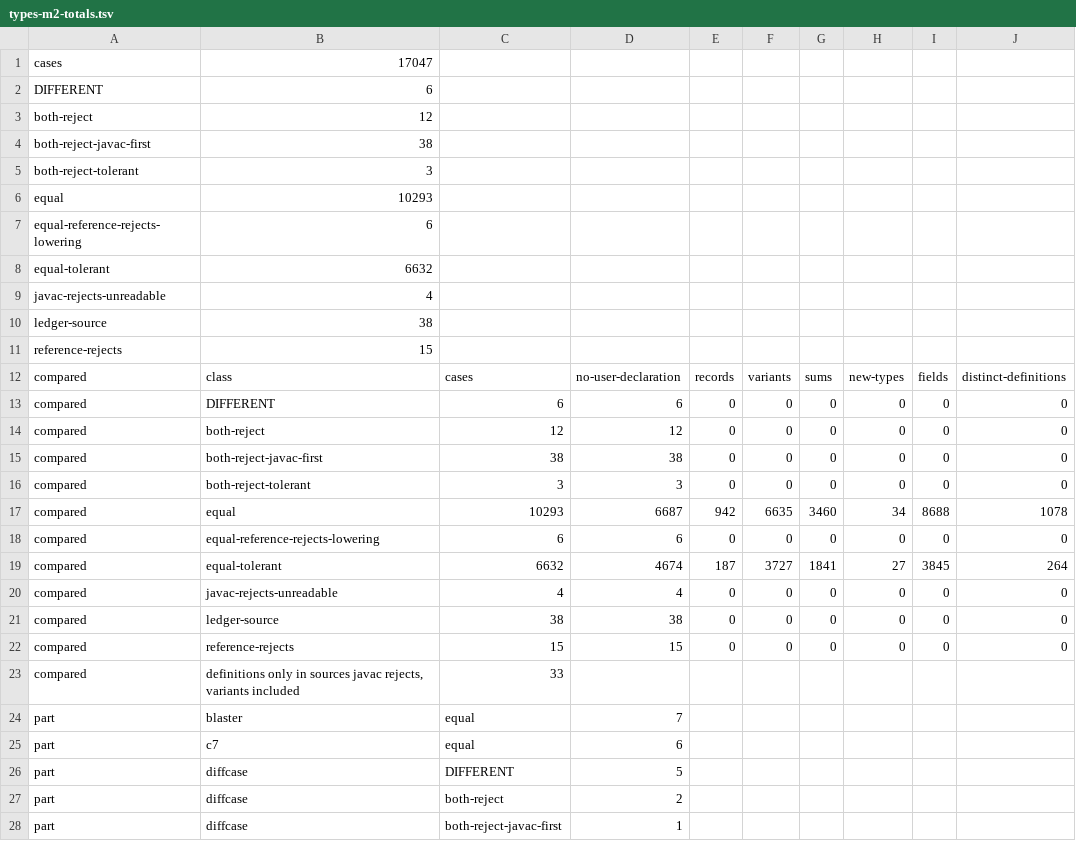
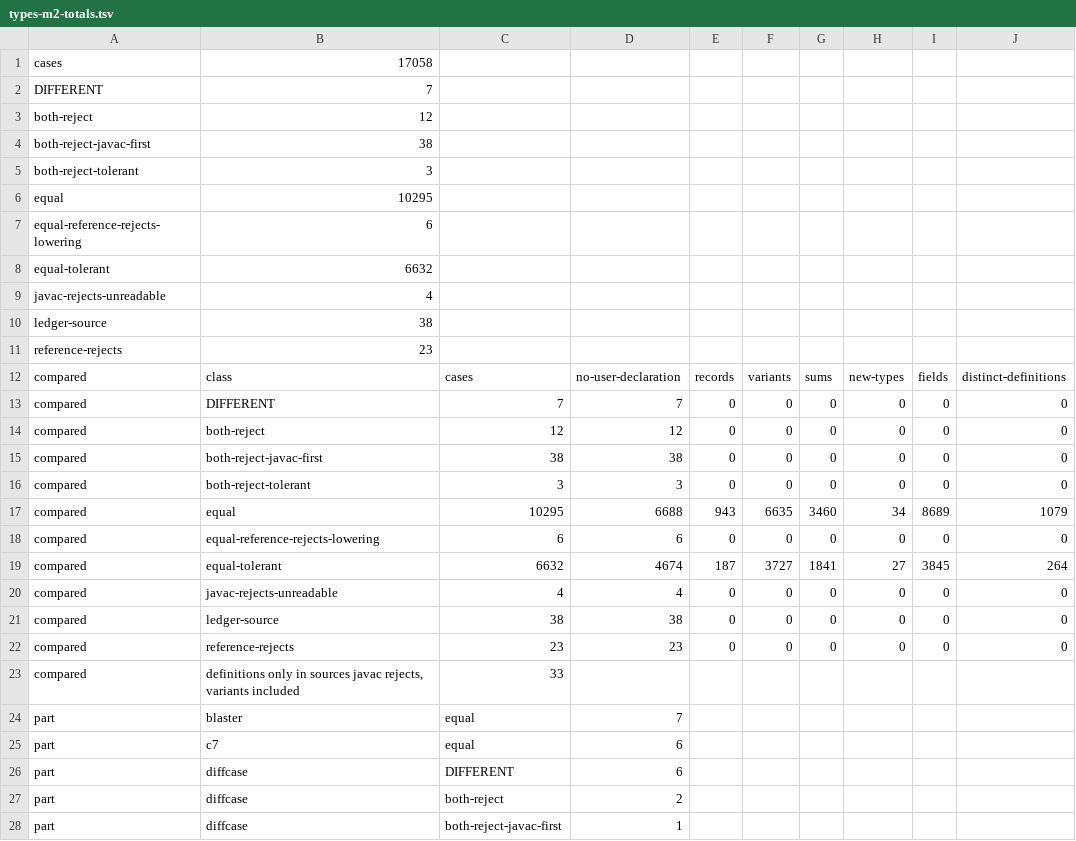
Before and after one commit to bloxbean/julc, a TSV file: adr/evidence/068/types-m2-totals.tsv, drawn as a sheet; only a part is shown; the diff covers the shown part only.

```diff
--- a/adr/evidence/068/types-m2-totals.tsv
+++ b/adr/evidence/068/types-m2-totals.tsv
@@ -1,3 +1,3 @@
-cases	17047
-DIFFERENT	6
+cases	17058
+DIFFERENT	7
 both-reject	12
@@ -5,3 +5,3 @@ both-reject-javac-first	38
 both-reject-tolerant	3
-equal	10293
+equal	10295
 equal-reference-rejects-lowering	6
@@ -10,5 +10,5 @@ javac-rejects-unreadable	4
 ledger-source	38
-reference-rejects	15
+reference-rejects	23
 compared	class	cases	no-user-declaration	records	variants	sums	new-types	fields	distinct-definitions
-compared	DIFFERENT	6	6	0	0	0	0	0	0
+compared	DIFFERENT	7	7	0	0	0	0	0	0
 compared	both-reject	12	12	0	0	0	0	0	0
@@ -16,3 +16,3 @@ compared	both-reject-javac-first	38	38	0	0	0	0	0	0
 compared	both-reject-tolerant	3	3	0	0	0	0	0	0
-compared	equal	10293	6687	942	6635	3460	34	8688	1078
+compared	equal	10295	6688	943	6635	3460	34	8689	1079
 compared	equal-reference-rejects-lowering	6	6	0	0	0	0	0	0
@@ -21,3 +21,3 @@ compared	javac-rejects-unreadable	4	4	0	0	0	0	0	0
 compared	ledger-source	38	38	0	0	0	0	0	0
-compared	reference-rejects	15	15	0	0	0	0	0	0
+compared	reference-rejects	23	23	0	0	0	0	0	0
 compared	definitions only in sources javac rejects, variants included	33
@@ -25,3 +25,3 @@ part	blaster	equal	7
 part	c7	equal	6
-part	diffcase	DIFFERENT	5
+part	diffcase	DIFFERENT	6
 part	diffcase	both-reject	2
```
Also changed, not shown: 1 added row and 1 edited cell elsewhere in this file, adr/evidence/068/ledger-b3-b4-diff.tsv, adr/evidence/068/m2-accepted-differences.tsv, 4 other files.
